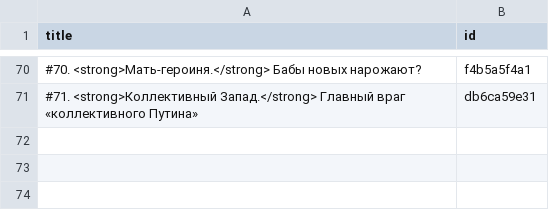
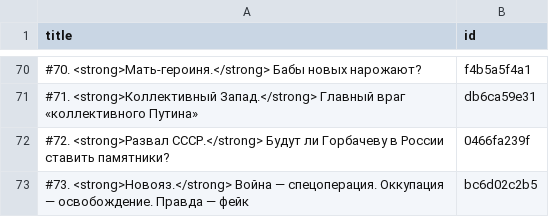
Before and after one commit to dmitriev-alex/signal-archive, a CSV file: _data/links.csv, drawn as a sheet; only a part is shown, gaps mark what is left out.

Commit message:
Update links.csv

```diff
--- a/_data/links.csv
+++ b/_data/links.csv
@@ -71 +71,3 @@ title,id
 "#71. <strong>Коллективный Запад.</strong> Главный враг «коллективного Путина»",db6ca59e31
+"#72. <strong>Развал СССР.</strong> Будут ли Горбачеву в России ставить памятники?",0466fa239f
+"#73. <strong>Новояз.</strong> Война — спецоперация. Оккупация — освобождение. Правда — фейк",bc6d02c2b5
```
